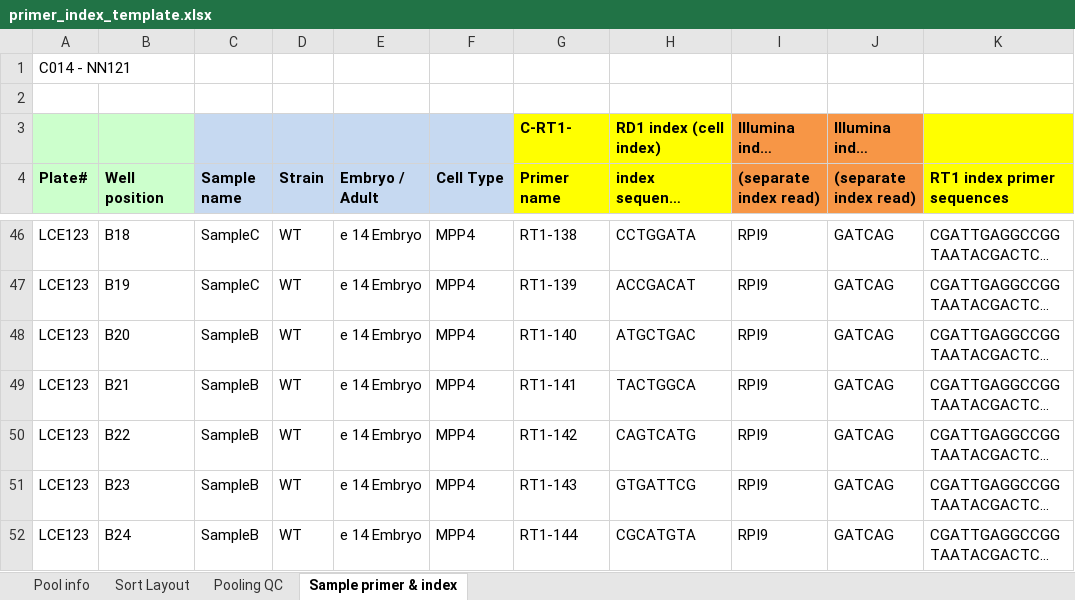
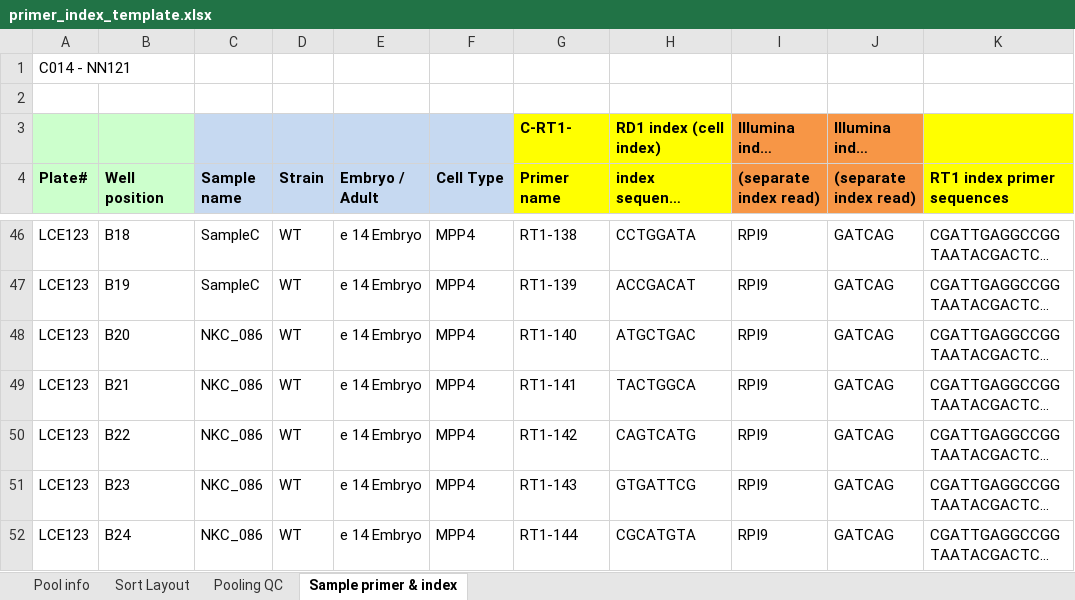
Before and after one commit to WEHI-RCPStudentInternship/Genomics-Metadata-Multiplexing, an Excel workbook: 2024 S1 Celseq2 Samlpe Generator/data/primer_index_template.xlsx, sheet Sample primer & index, drawn as a sheet; only a part is shown, gaps mark what is left out; long unchanged cells end in …; values as stored, in another font and other column widths than the file's, no borders; the diff covers the shown part only; the diff names each change by its address in the sheet, - before the commit and + after, or states it on an @@ line.

```diff
--- a/2024 S1 Celseq2 Samlpe Generator/data/primer_index_template.xlsx (sheet Sample primer & index)
+++ b/2024 S1 Celseq2 Samlpe Generator/data/primer_index_template.xlsx (sheet Sample primer & index)
-C48:C52 (Sample name): SampleB
+C48:C52 (Sample name): NKC_086
```
Also changed, not shown: 156 edited cells elsewhere in this sheet, 2024 S1 Celseq2 Samlpe Generator/data/plate_spreadsheet_template.xlsx, 2024 S1 Celseq2 Samlpe Generator/data/template_sheet.xlsx, 15 other files.
